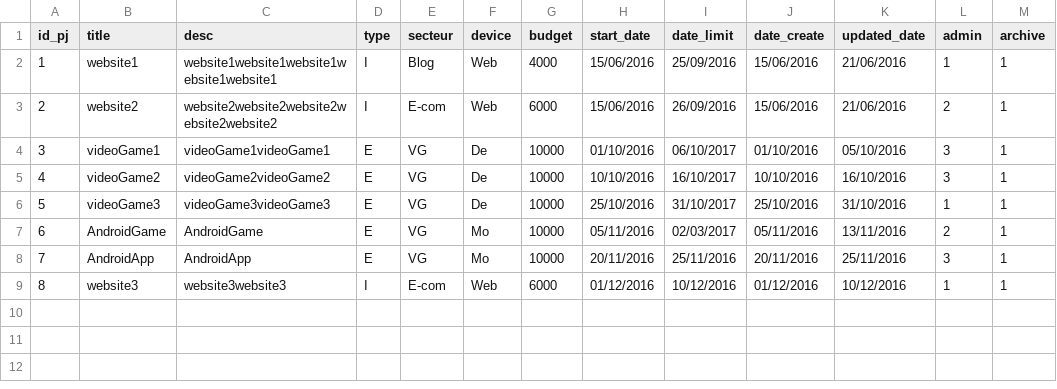
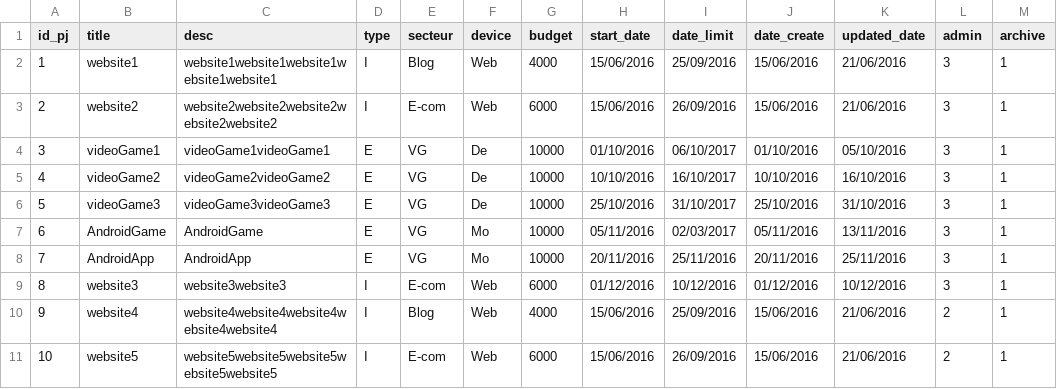
Before and after one commit to mouadrahhaoui/R_project, a CSV file: csv/Project.csv, drawn as a sheet.

```diff
--- a/csv/Project.csv
+++ b/csv/Project.csv
@@ -1,9 +1,11 @@
 id_pj;title;desc;type;secteur;device;budget;start_date;date_limit;date_create;updated_date;admin;archive
-1;website1;website1website1website1website1website1;I;Blog;Web;4000;15/06/2016;25/09/2016;15/06/2016;21/06/2016;1;1
-2;website2;website2website2website2website2website2;I;E-com;Web;6000;15/06/2016;26/09/2016;15/06/2016;21/06/2016;2;1
+1;website1;website1website1website1website1website1;I;Blog;Web;4000;15/06/2016;25/09/2016;15/06/2016;21/06/2016;3;1
+2;website2;website2website2website2website2website2;I;E-com;Web;6000;15/06/2016;26/09/2016;15/06/2016;21/06/2016;3;1
 3;videoGame1;videoGame1videoGame1;E;VG;De;10000;01/10/2016;06/10/2017;01/10/2016;05/10/2016;3;1
 4;videoGame2;videoGame2videoGame2;E;VG;De;10000;10/10/2016;16/10/2017;10/10/2016;16/10/2016;3;1
-5;videoGame3;videoGame3videoGame3;E;VG;De;10000;25/10/2016;31/10/2017;25/10/2016;31/10/2016;1;1
-6;AndroidGame;AndroidGame;E;VG;Mo;10000;05/11/2016;02/03/2017;05/11/2016;13/11/2016;2;1
+5;videoGame3;videoGame3videoGame3;E;VG;De;10000;25/10/2016;31/10/2017;25/10/2016;31/10/2016;3;1
+6;AndroidGame;AndroidGame;E;VG;Mo;10000;05/11/2016;02/03/2017;05/11/2016;13/11/2016;3;1
 7;AndroidApp;AndroidApp;E;VG;Mo;10000;20/11/2016;25/11/2016;20/11/2016;25/11/2016;3;1
-8;website3;website3website3;I;E-com;Web;6000;01/12/2016;10/12/2016;01/12/2016;10/12/2016;1;1
+8;website3;website3website3;I;E-com;Web;6000;01/12/2016;10/12/2016;01/12/2016;10/12/2016;3;1
+9;website4;website4website4website4website4website4;I;Blog;Web;4000;15/06/2016;25/09/2016;15/06/2016;21/06/2016;2;1
+10;website5;website5website5website5website5website5;I;E-com;Web;6000;15/06/2016;26/09/2016;15/06/2016;21/06/2016;2;1
```
Also changed, not shown: csv/nUser.csv, csv/profile.csv, 1 other file.
